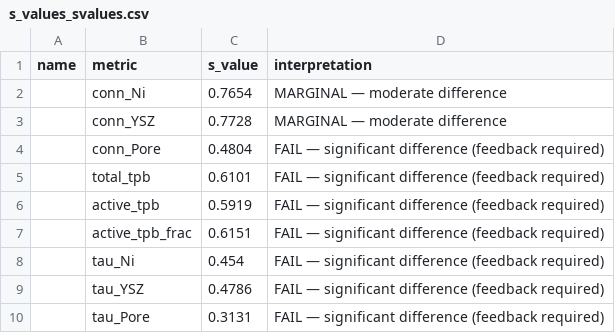
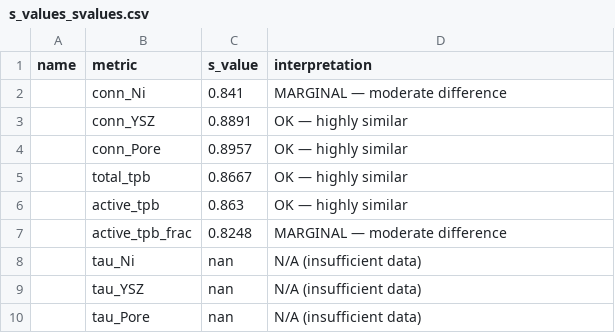
Before and after one commit to Fangedan/GAN-PH, a CSV file: 4_CNNCT/s_values_svalues.csv, drawn as a sheet.

```diff
--- a/4_CNNCT/s_values_svalues.csv
+++ b/4_CNNCT/s_values_svalues.csv
@@ -1,10 +1,10 @@
 name,metric,s_value,interpretation
-,conn_Ni,0.7654,MARGINAL — moderate difference
-,conn_YSZ,0.7728,MARGINAL — moderate difference
-,conn_Pore,0.4804,FAIL — significant difference (feedback required)
-,total_tpb,0.6101,FAIL — significant difference (feedback required)
-,active_tpb,0.5919,FAIL — significant difference (feedback required)
-,active_tpb_frac,0.6151,FAIL — significant difference (feedback required)
-,tau_Ni,0.454,FAIL — significant difference (feedback required)
-,tau_YSZ,0.4786,FAIL — significant difference (feedback required)
-,tau_Pore,0.3131,FAIL — significant difference (feedback required)
+,conn_Ni,0.841,MARGINAL — moderate difference
+,conn_YSZ,0.8891,OK — highly similar
+,conn_Pore,0.8957,OK — highly similar
+,total_tpb,0.8667,OK — highly similar
+,active_tpb,0.863,OK — highly similar
+,active_tpb_frac,0.8248,MARGINAL — moderate difference
+,tau_Ni,nan,N/A (insufficient data)
+,tau_YSZ,nan,N/A (insufficient data)
+,tau_Pore,nan,N/A (insufficient data)
```
Also changed, not shown: 4_CNNCT/generated_connectivity.csv, 5 other files.
